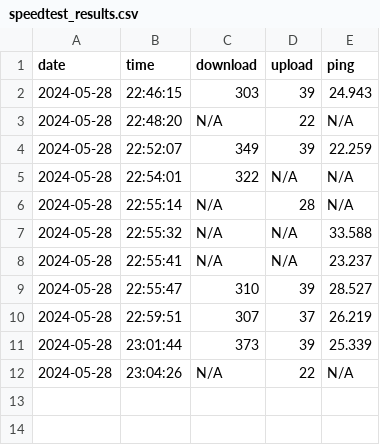
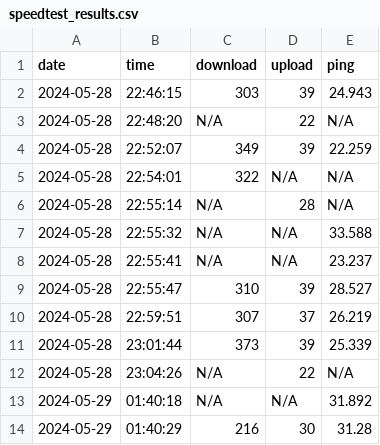
Before and after one commit to ArchieAbr/Coding_Challenges, a CSV file: Python/speed_test_project/speedtest_results.csv, drawn as a sheet.

```diff
--- a/Python/speed_test_project/speedtest_results.csv
+++ b/Python/speed_test_project/speedtest_results.csv
@@ -12 +12,3 @@ date,time,download,upload,ping
 2024-05-28,23:04:26,N/A,22,N/A
+2024-05-29,01:40:18,N/A,N/A,31.892
+2024-05-29,01:40:29,216,30,31.28
```
Also changed, not shown: 47 other files.
